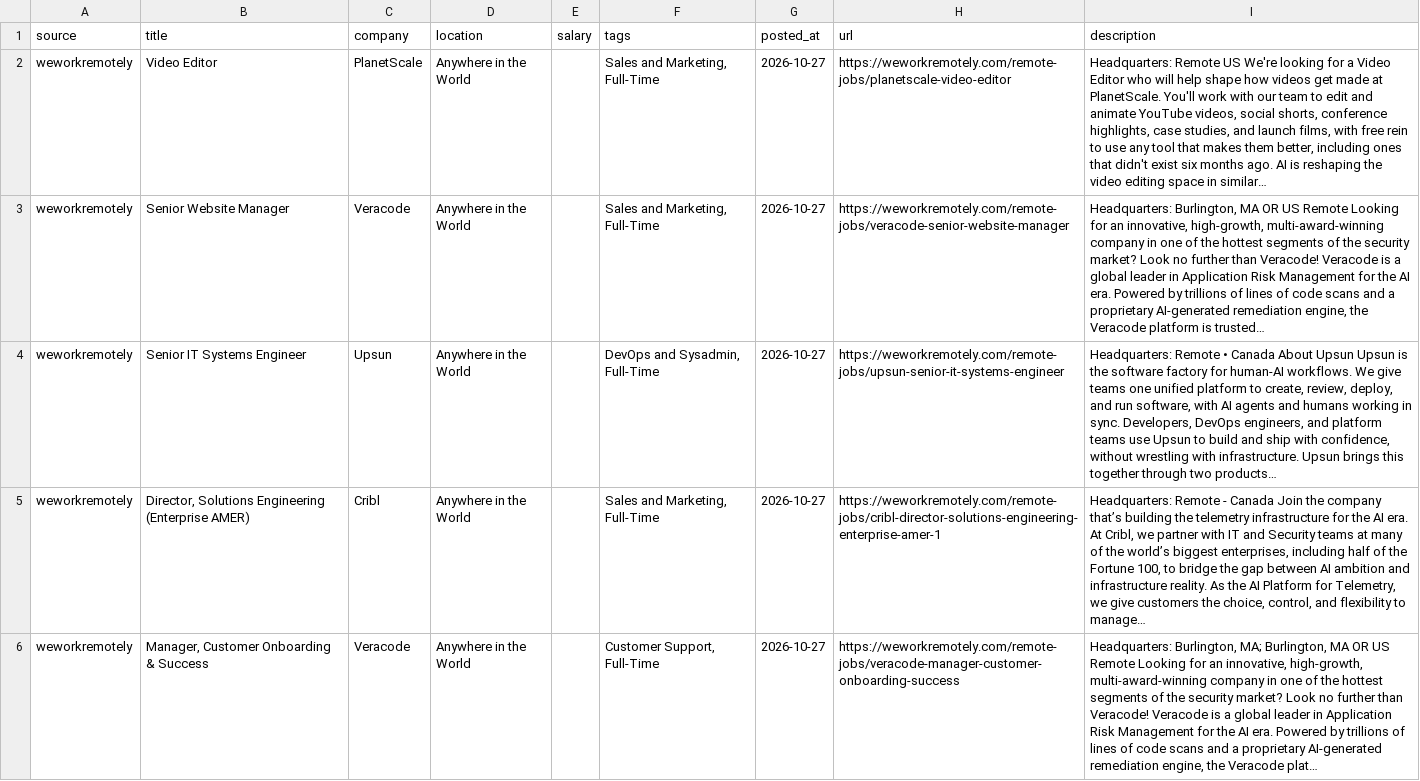
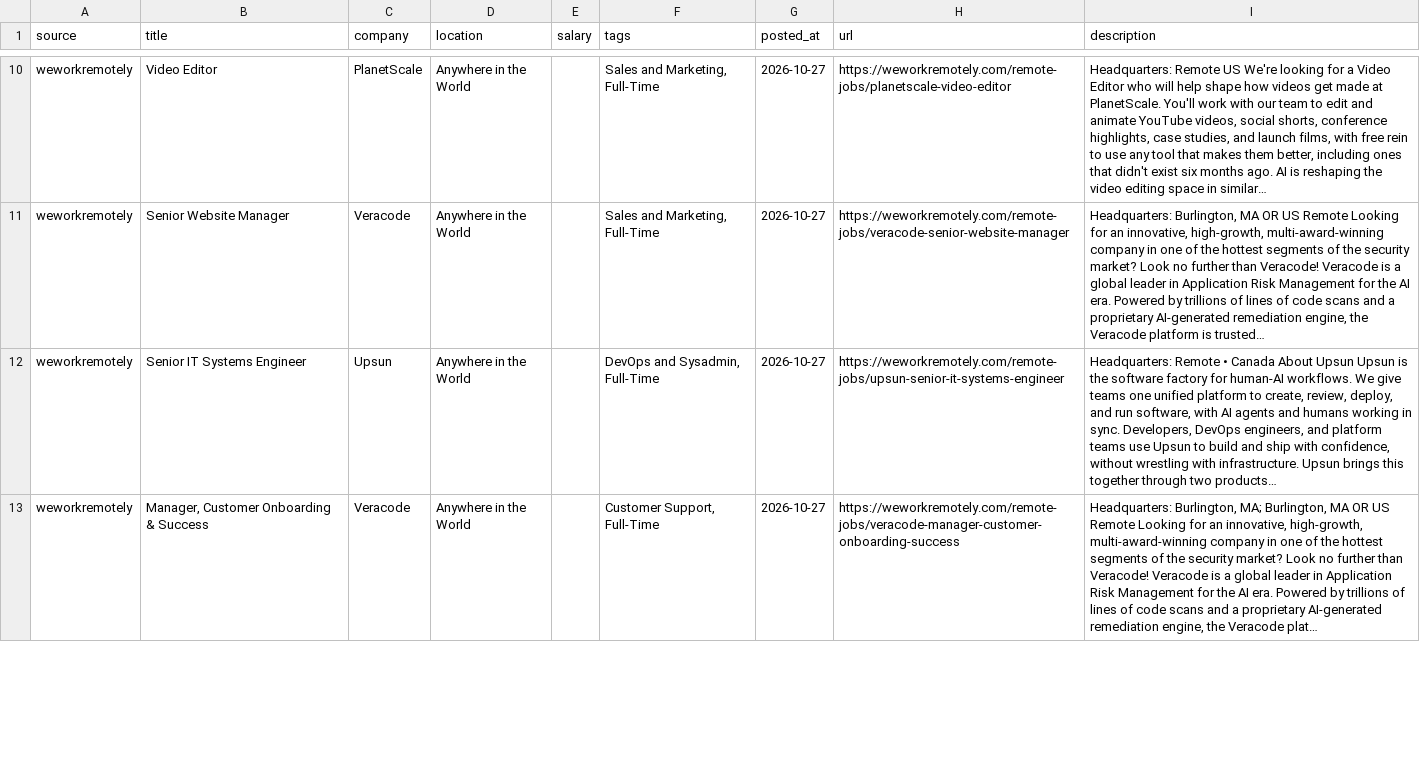
Before and after one commit to alexanderimanuel/remote-jobs-scraper, a CSV file: data/latest.csv, drawn as a sheet; only a part is shown, gaps mark what is left out; removed rows and columns are numbered as before the commit, all else as after; the diff covers the shown part only; the diff names each change by its address in the sheet, - before the commit and + after, or states it on an @@ line.

```diff
--- a/data/latest.csv
+++ b/data/latest.csv
-row 5: weworkremotely | Director, Solutions Engineering (Enterprise AMER) | Cribl | Anywhere in the World |  | Sales and Marketing, Full-Time | 2026-10-27 | https://weworkremotely.com/remote-jobs/cribl-director-solutions-engineering-enterprise-amer-1 | Headquarters: Remote - Canada Join the company that’s building the telemetry infrastructure for the AI era. At Cribl, we partner with IT and Security teams at many of the world’s biggest enterprises, including half of the Fortune 100, to bridge the gap between AI ambition and infrastructure reality. As the AI Platform for Telemetry, we give customers the choice, control, and flexibility to manage…
```
Also changed, not shown: 9 added rows, 12 removed rows and 1 edited cell elsewhere in this file, 1 other file.
